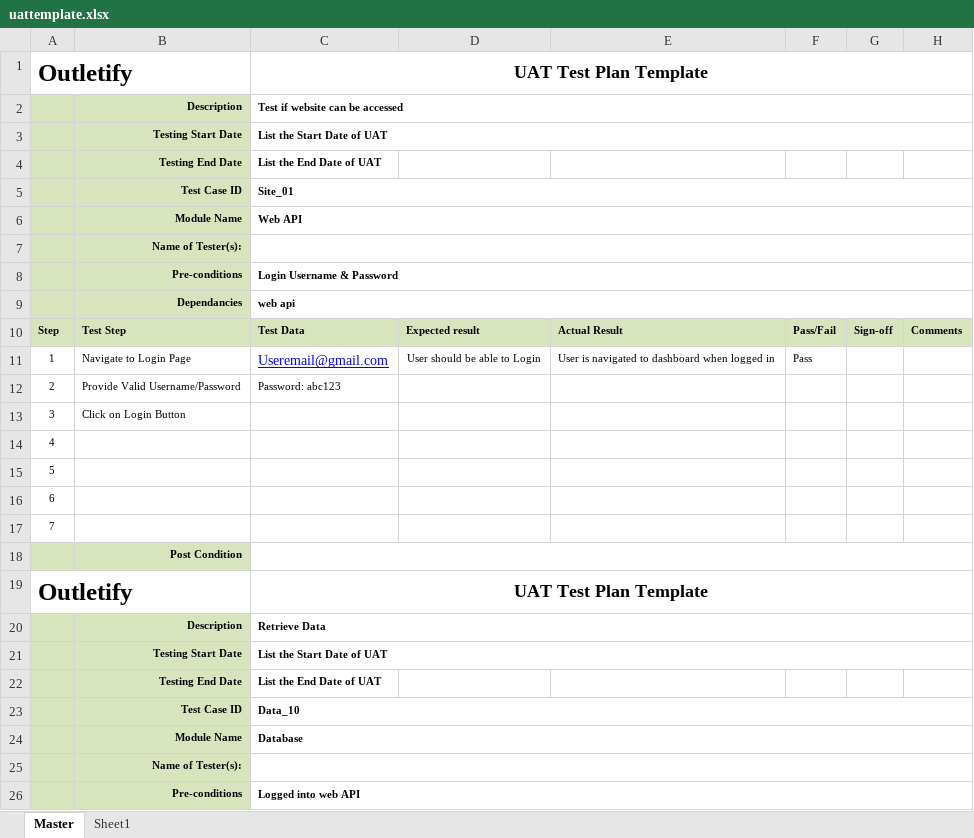
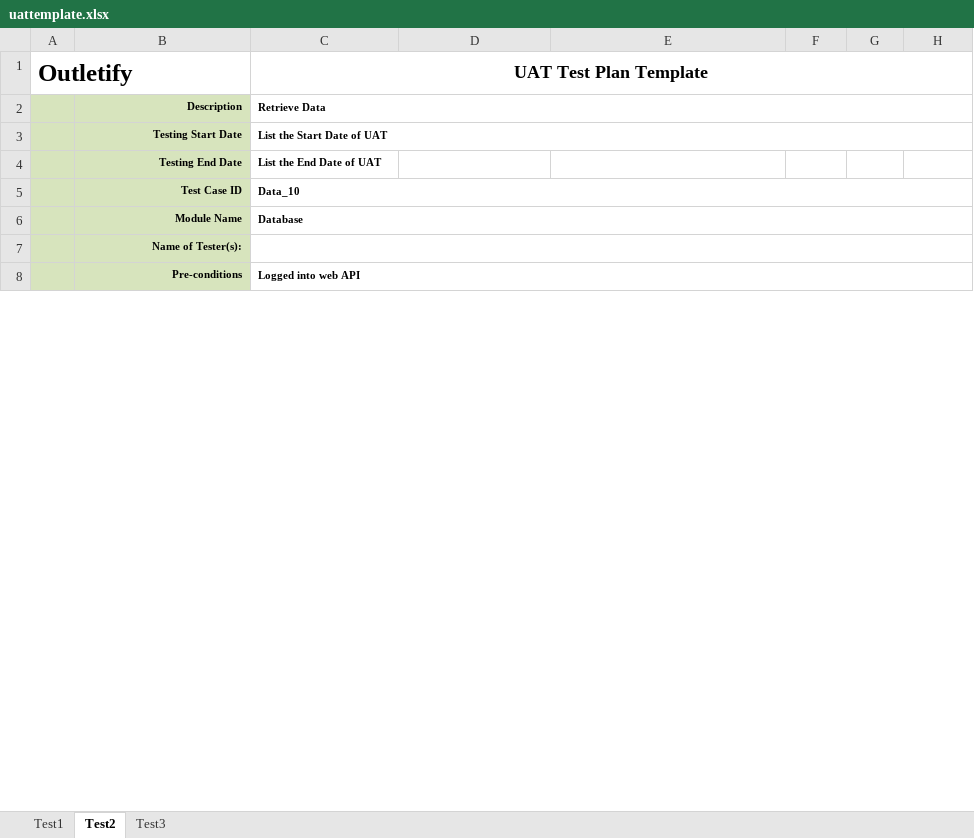
Before and after one commit to austinglaser/csci3308-project, an Excel workbook: Part3_Excel_UAT/uattemplate.xlsx, sheet Test2, drawn as a sheet; only a part is shown; values as stored, in another font and other column widths than the file's, no borders; the diff covers the shown part only; the diff names each change by its address in the sheet, - before the commit and + after, or states it on an @@ line.

```diff
--- a/Part3_Excel_UAT/uattemplate.xlsx (sheet Test2)
+++ b/Part3_Excel_UAT/uattemplate.xlsx (sheet Test2)
-sheet tab: Master
+sheet tab: Test2
-sheet tab: Sheet1
+sheet tab: Test1
+sheet tab: Test3
-row 2:  | Description | Test if website can be accessed
-row 3:  | Testing Start Date | List the Start Date of UAT
-row 4:  | Testing End Date | List the End Date of UAT
-row 5:  | Test Case ID | Site_01
-row 6:  | Module Name | Web API
-row 7:  | Name of Tester(s):
-row 8:  | Pre-conditions | Login Username & Password
-row 9:  | Dependancies | web api
-row 10: Step | Test Step | Test Data | Expected result | Actual Result | Pass/Fail | Sign-off | Comments
-row 11: 1 | Navigate to Login Page | Useremail@gmail.com | User should be able to Login | User is navigated to dashboard when logged in | Pass
-row 12: 2 | Provide Valid Username/Password | Password: abc123
-row 13: 3 | Click on Login Button
-row 14: 4
-row 15: 5
-row 16: 6
-row 17: 7
-row 18:  | Post Condition
-row 19: Outletify |  | UAT Test Plan Template
```
Also changed, not shown: 18 removed rows elsewhere in this sheet.
